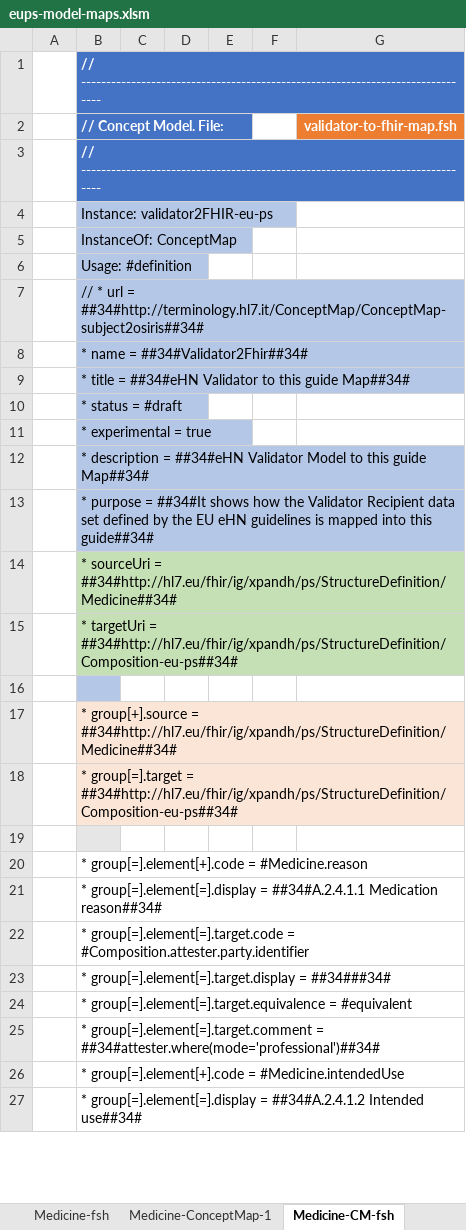
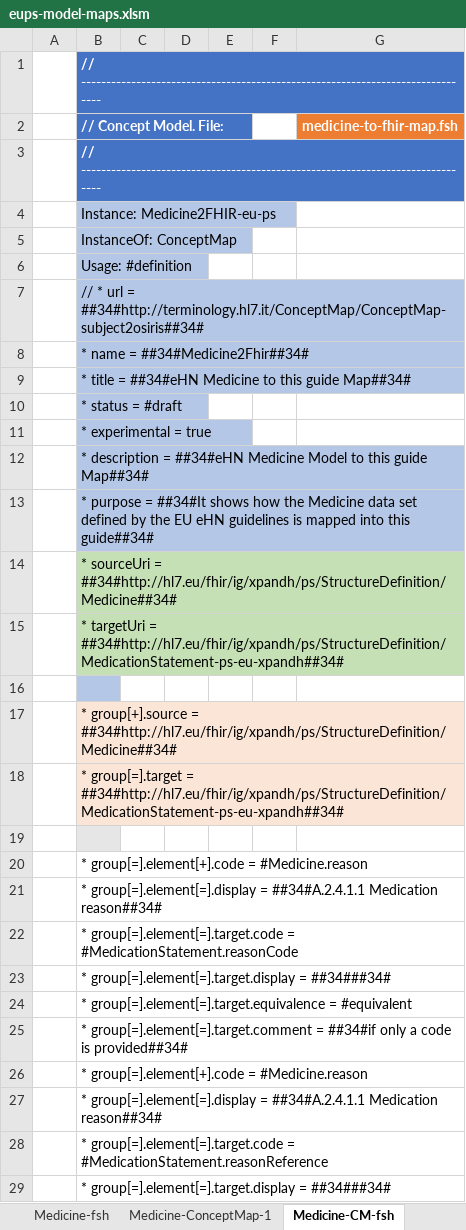
Before and after one commit to carmoao/XpanDH-PS, an Excel workbook: src-models/eups-model-maps.xlsm, sheet Medicine-CM-fsh, drawn as a sheet; only a part is shown; the shorter side is filled out with more unchanged rows; values as stored, in another font and other column widths than the file's, no borders; charts and pictures not drawn; the diff covers the shown part only; the diff names each change by its address in the sheet, - before the commit and + after, or states it on an @@ line.

Commit message:
first medication model mapping

```diff
--- a/src-models/eups-model-maps.xlsm (sheet Medicine-CM-fsh)
+++ b/src-models/eups-model-maps.xlsm (sheet Medicine-CM-fsh)
-G2: validator-to-fhir-map.fsh
+G2: medicine-to-fhir-map.fsh
-B4 (// Concept Model. File:): Instance: validator2FHIR-eu-ps
+B4 (// Concept Model. File:): Instance: Medicine2FHIR-eu-ps
-B8 (// Concept Model. File:): * name = ##34#Validator2Fhir##34#
+B8 (// Concept Model. File:): * name = ##34#Medicine2Fhir##34#
-B9 (// Concept Model. File:): …= ##34#eHN Validator to this…
+B9 (// Concept Model. File:): …= ##34#eHN Medicine to this…
-B12 (// Concept Model. File:): …= ##34#eHN Validator Model to…
+B12 (// Concept Model. File:): …= ##34#eHN Medicine Model to…
-B13 (// Concept Model. File:): …how the Validator Recipient data set…
+B13 (// Concept Model. File:): …how the Medicine data set…
-B15 (// Concept Model. File:): …targetUri = ##34#http://hl7.eu/fhir/ig/xpandh/ps/StructureDefinition/Composition-eu-ps##34#
+B15 (// Concept Model. File:): …targetUri = ##34#http://hl7.eu/fhir/ig/xpandh/ps/StructureDefinition/MedicationStatement-ps-eu-xpandh##34#
-B18 (// Concept Model. File:): …group[=].target = ##34#http://hl7.eu/fhir/ig/xpandh/ps/StructureDefinition/Composition-eu-ps##34#
+B18 (// Concept Model. File:): …group[=].target = ##34#http://hl7.eu/fhir/ig/xpandh/ps/StructureDefinition/MedicationStatement-ps-eu-xpandh##34#
-B22 (// Concept Model. File:): …group[=].element[=].target.code = #Composition.attester.party.identifier
+B22 (// Concept Model. File:): …group[=].element[=].target.code = #MedicationStatement.reasonCode
-B25 (// Concept Model. File:): …group[=].element[=].target.comment = ##34#attester.where(mode='professional')##34#
+B25 (// Concept Model. File:): …group[=].element[=].target.comment = ##34#if only a code is provided##34#
+row 26:  | * group[=].element[+].code = #Medicine.reason
+row 27:  | * group[=].element[=].display = ##34#A.2.4.1.1 Medication reason##34#
+row 28:  | * group[=].element[=].target.code = #MedicationStatement.reasonReference
+row 29:  | * group[=].element[=].target.display = ##34###34#
```
Also changed, not shown: 24 added rows and 16 edited cells elsewhere in this sheet, sheet Medicine-ConceptMap-1, formulas that keep their value, 8 other files.
